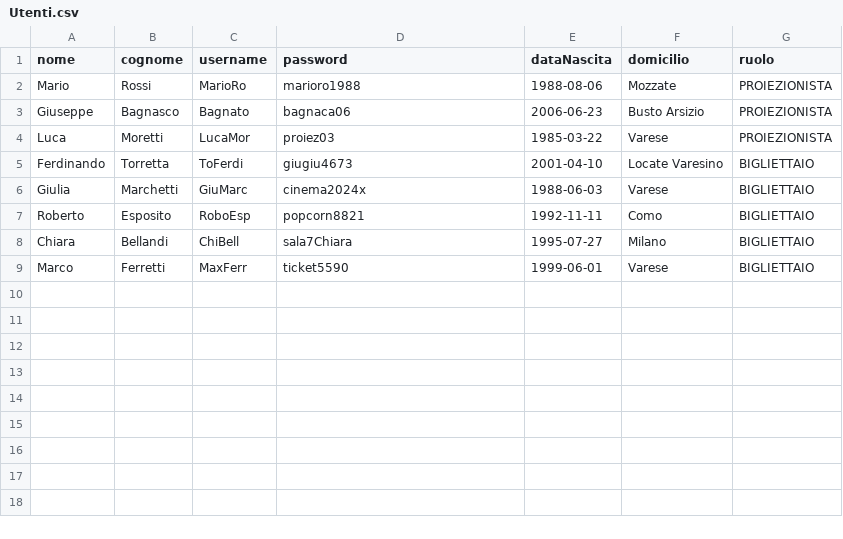
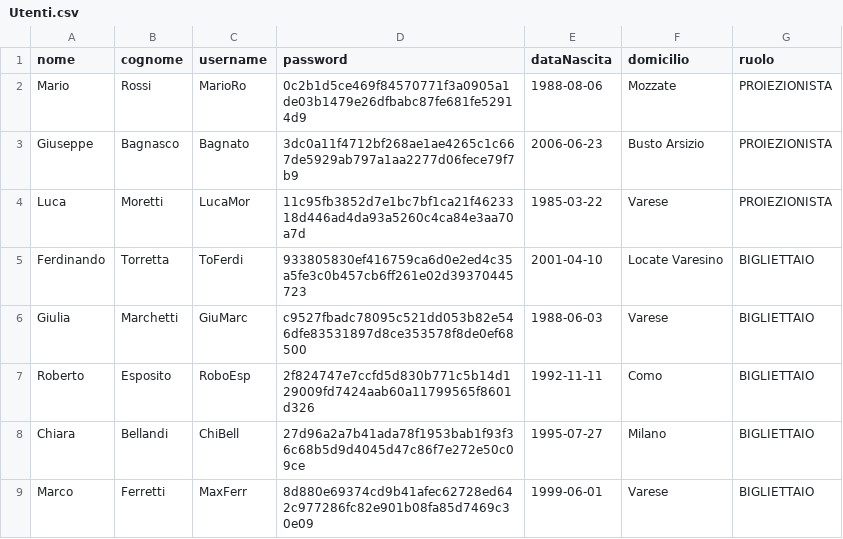
Before and after one commit to iCubeWD/Progetto_cinemax, a CSV file: data/Utenti.csv, drawn as a sheet.

```diff
--- a/data/Utenti.csv
+++ b/data/Utenti.csv
@@ -1,9 +1,9 @@
 nome;cognome;username;password;dataNascita;domicilio;ruolo
-Mario;Rossi;MarioRo;marioro1988;1988-08-06;Mozzate;PROIEZIONISTA
-Giuseppe;Bagnasco;Bagnato;bagnaca06;2006-06-23;Busto Arsizio;PROIEZIONISTA
-Luca;Moretti;LucaMor;proiez03;1985-03-22;Varese;PROIEZIONISTA
-Ferdinando;Torretta;ToFerdi;giugiu4673;2001-04-10;Locate Varesino;BIGLIETTAIO
-Giulia;Marchetti;GiuMarc;cinema2024x;1988-06-03;Varese;BIGLIETTAIO
-Roberto;Esposito;RoboEsp;popcorn8821;1992-11-11;Como;BIGLIETTAIO
-Chiara;Bellandi;ChiBell;sala7Chiara;1995-07-27;Milano;BIGLIETTAIO
-Marco;Ferretti;MaxFerr;ticket5590;1999-06-01;Varese;BIGLIETTAIO
+Mario;Rossi;MarioRo;0c2b1d5ce469f84570771f3a0905a1de03b1479e26dfbabc87fe681fe52914d9;1988-08-06;Mozzate;PROIEZIONISTA
+Giuseppe;Bagnasco;Bagnato;3dc0a11f4712bf268ae1ae4265c1c667de5929ab797a1aa2277d06fece79f7b9;2006-06-23;Busto Arsizio;PROIEZIONISTA
+Luca;Moretti;LucaMor;11c95fb3852d7e1bc7bf1ca21f4623318d446ad4da93a5260c4ca84e3aa70a7d;1985-03-22;Varese;PROIEZIONISTA
+Ferdinando;Torretta;ToFerdi;933805830ef416759ca6d0e2ed4c35a5fe3c0b457cb6ff261e02d39370445723;2001-04-10;Locate Varesino;BIGLIETTAIO
+Giulia;Marchetti;GiuMarc;c9527fbadc78095c521dd053b82e546dfe83531897d8ce353578f8de0ef68500;1988-06-03;Varese;BIGLIETTAIO
+Roberto;Esposito;RoboEsp;2f824747e7ccfd5d830b771c5b14d129009fd7424aab60a11799565f8601d326;1992-11-11;Como;BIGLIETTAIO
+Chiara;Bellandi;ChiBell;27d96a2a7b41ada78f1953bab1f93f36c68b5d9d4045d47c86f7e272e50c09ce;1995-07-27;Milano;BIGLIETTAIO
+Marco;Ferretti;MaxFerr;8d880e69374cd9b41afec62728ed642c977286fc82e901b08fa85d7469c30e09;1999-06-01;Varese;BIGLIETTAIO
```
Also changed, not shown: data/proiezioni.csv, 9 other files.
